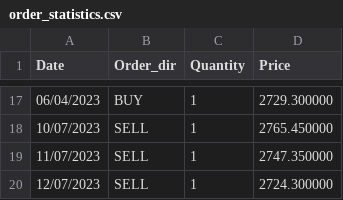
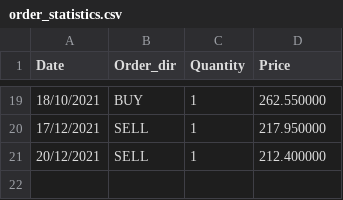
Before and after one commit to Anup-Nayak/Trading-Simulator-and-Analyzer, a CSV file: order_statistics.csv, drawn as a sheet; only a part is shown, gaps mark what is left out; the diff covers the shown part only.

```diff
--- a/order_statistics.csv
+++ b/order_statistics.csv
@@ -17,4 +19,3 @@ Date,Order_dir,Quantity,Price
-06/04/2023,BUY,1,2729.300000
-10/07/2023,SELL,1,2765.450000
-11/07/2023,SELL,1,2747.350000
-12/07/2023,SELL,1,2724.300000
+18/10/2021,BUY,1,262.550000
+17/12/2021,SELL,1,217.950000
+20/12/2021,SELL,1,212.400000
```
Also changed, not shown: 5 added rows, 3 removed rows and 24 edited cells elsewhere in this file, daily_cashflow.csv, data.csv, 3 other files.
